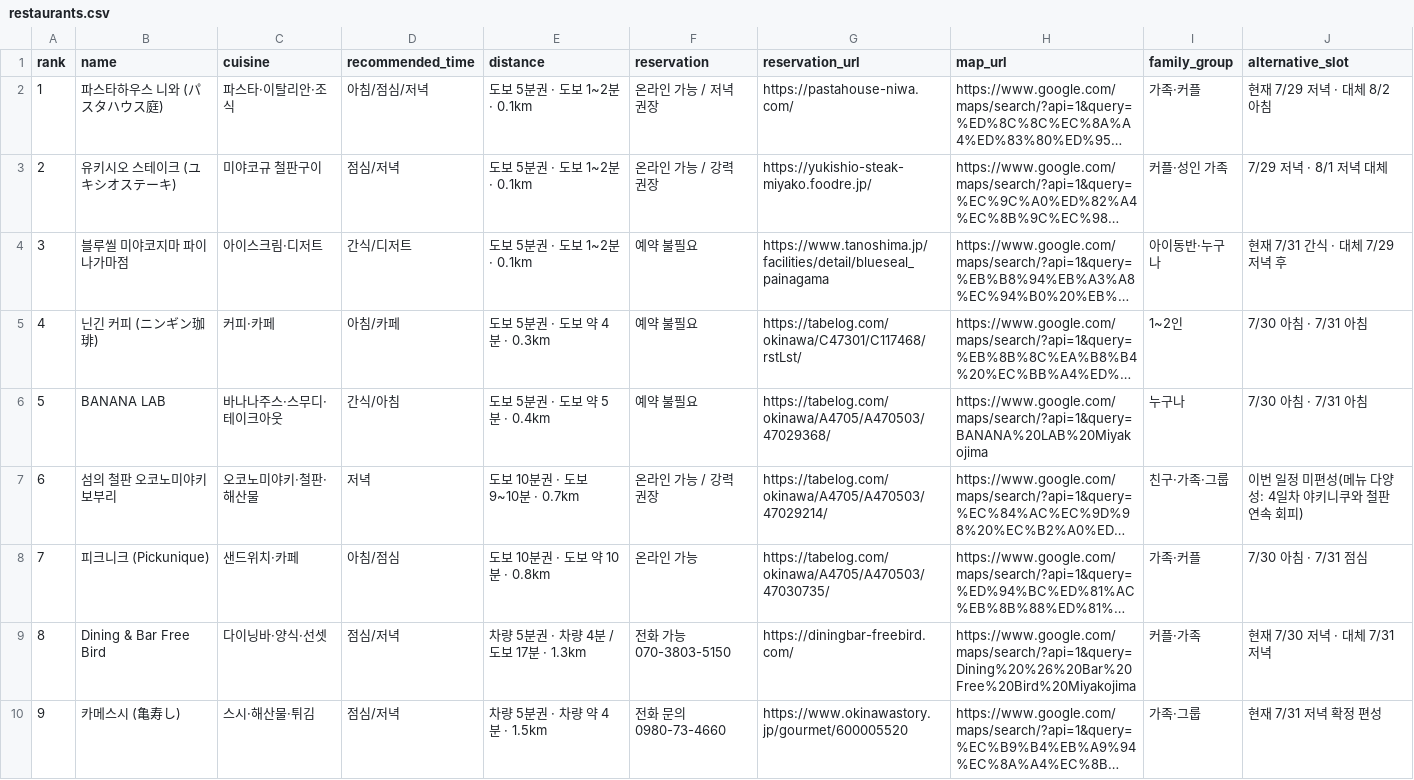
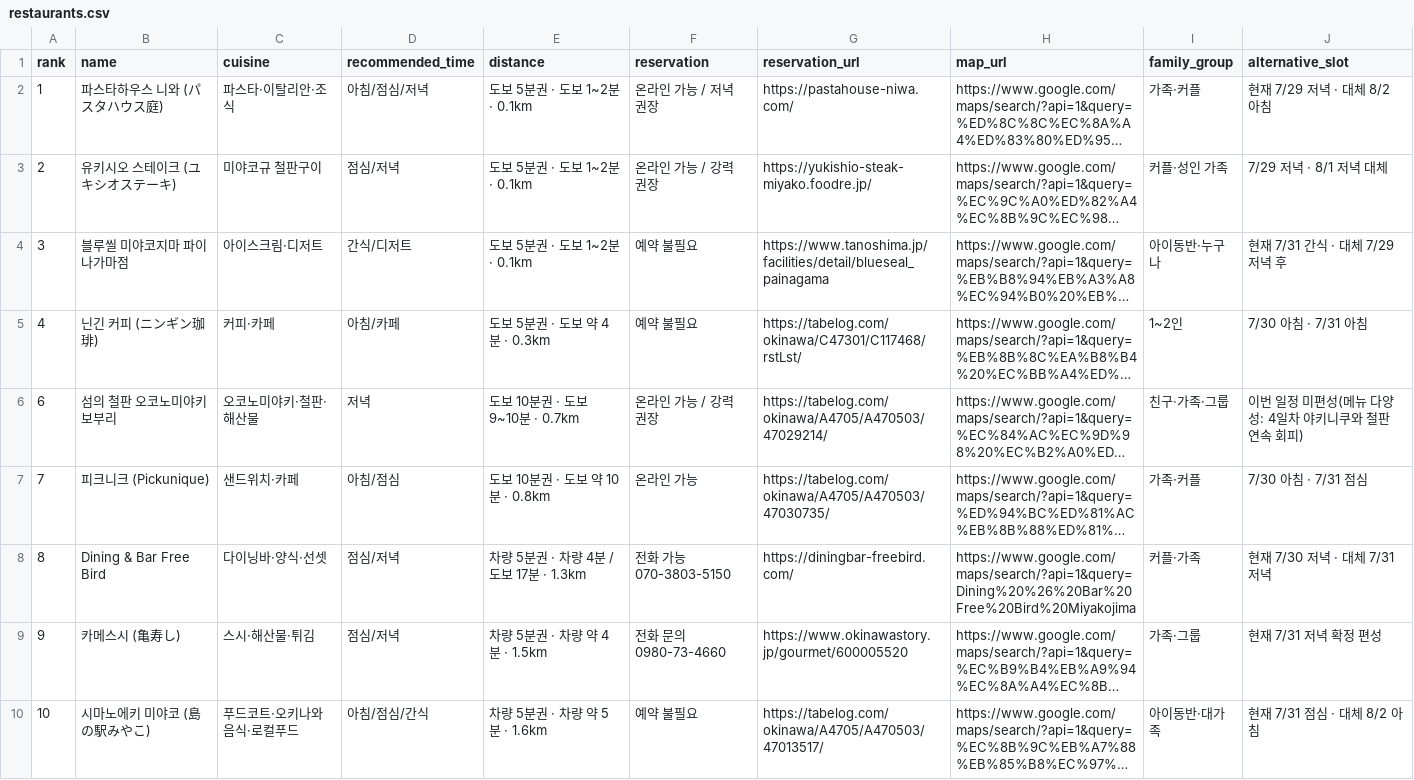
Before and after one commit to freejcj87-gif/miyakojima-trip-dashboard-2026, a CSV file: data/restaurants.csv, drawn as a sheet; only a part is shown; the shorter side is filled out with more unchanged rows; long unchanged cells end in …; the diff names each change by its address in the sheet, - before the commit and + after, or states it on an @@ line.

```diff
--- a/data/restaurants.csv
+++ b/data/restaurants.csv
-row 6: 5 | BANANA LAB | 바나나주스·스무디·테이크아웃 | 간식/아침 | 도보 5분권 · 도보 약 5분 · 0.4km | 예약 불필요 | https://tabelog.com/okinawa/A4705/A470503/47029368/ | https://www.google.com/maps/search/?api=1&query=BANANA%20LAB%20Miyakojima | 누구나 | 7/30 아침 · 7/31 아침
```
Also changed, not shown: data/itinerary.csv, 1 other file.
